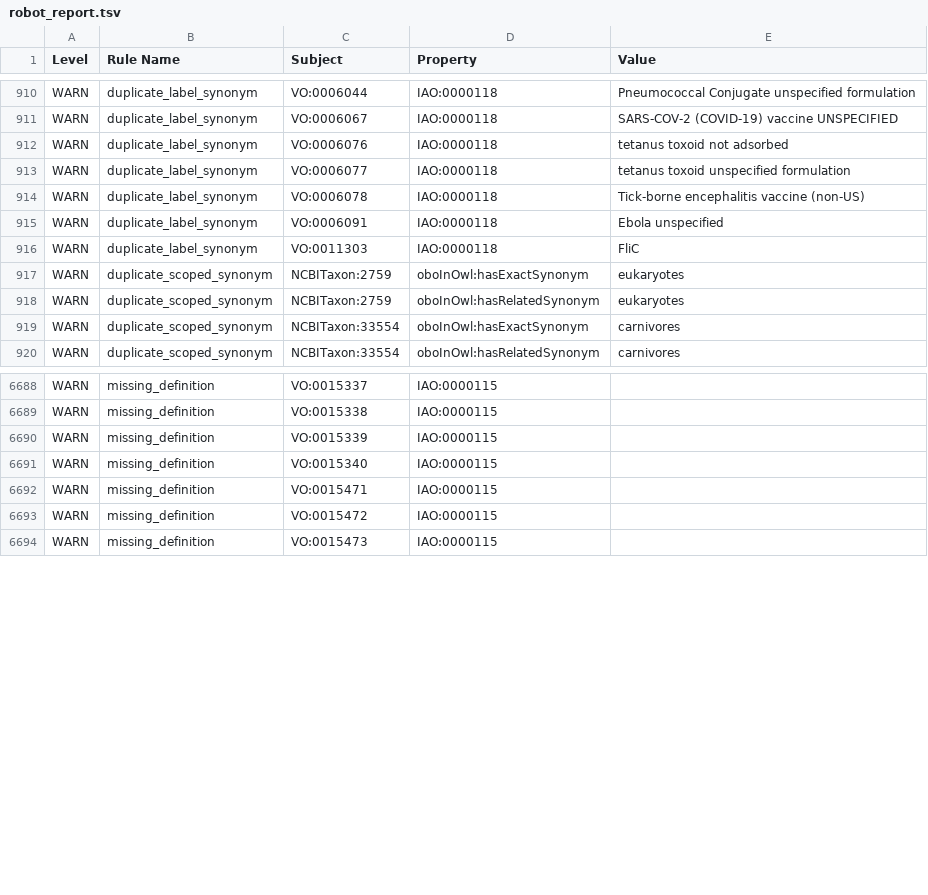
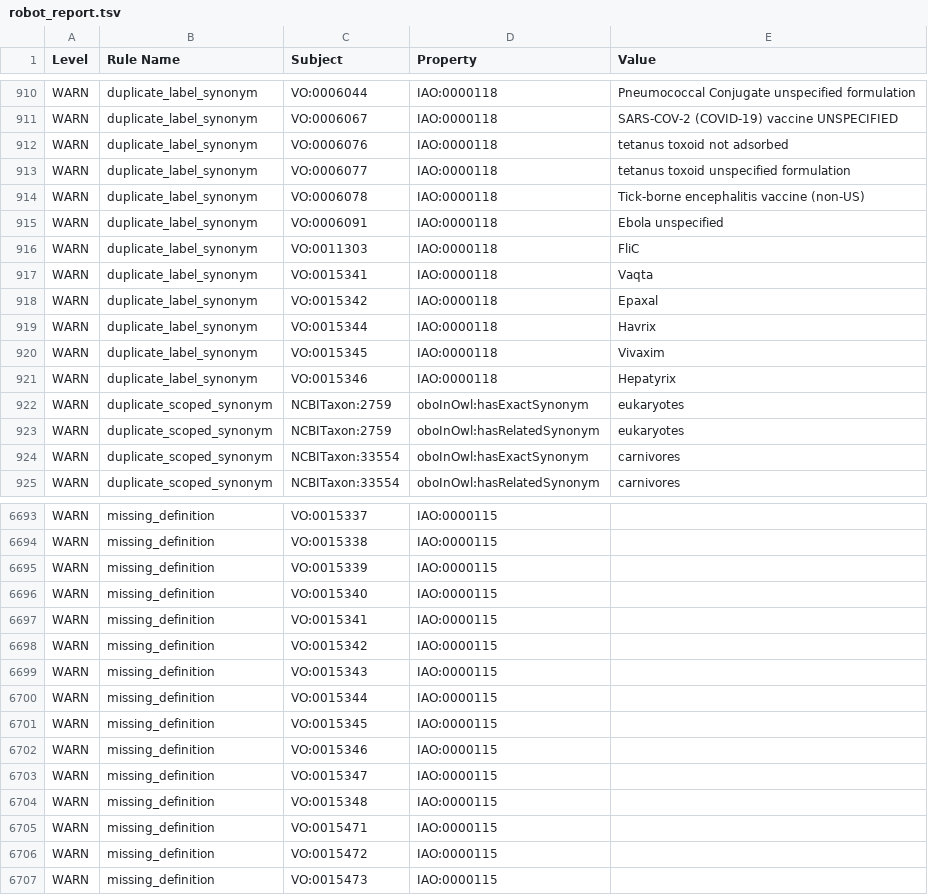
Before and after one commit to vaccineontology/VO, a TSV file: robot_report.tsv, drawn as a sheet; only a part is shown, gaps mark what is left out.

```diff
--- a/robot_report.tsv
+++ b/robot_report.tsv
@@ -967,2 +967,7 @@ WARN	duplicate_label_synonym	VO:0006091	IAO:0000118	Ebola unspecified
 WARN	duplicate_label_synonym	VO:0011303	IAO:0000118	FliC
+WARN	duplicate_label_synonym	VO:0015341	IAO:0000118	Vaqta
+WARN	duplicate_label_synonym	VO:0015342	IAO:0000118	Epaxal
+WARN	duplicate_label_synonym	VO:0015344	IAO:0000118	Havrix
+WARN	duplicate_label_synonym	VO:0015345	IAO:0000118	Vivaxim
+WARN	duplicate_label_synonym	VO:0015346	IAO:0000118	Hepatyrix
 WARN	duplicate_scoped_synonym	NCBITaxon:2759	oboInOwl:hasExactSynonym	eukaryotes
@@ -6742,2 +6747,10 @@ WARN	missing_definition	VO:0015339	IAO:0000115
 WARN	missing_definition	VO:0015340	IAO:0000115	
+WARN	missing_definition	VO:0015341	IAO:0000115	
+WARN	missing_definition	VO:0015342	IAO:0000115	
+WARN	missing_definition	VO:0015343	IAO:0000115	
+WARN	missing_definition	VO:0015344	IAO:0000115	
+WARN	missing_definition	VO:0015345	IAO:0000115	
+WARN	missing_definition	VO:0015346	IAO:0000115	
+WARN	missing_definition	VO:0015347	IAO:0000115	
+WARN	missing_definition	VO:0015348	IAO:0000115	
 WARN	missing_definition	VO:0015471	IAO:0000115	
```
Also changed, not shown: vo_terms.tsv, 3 other files.
